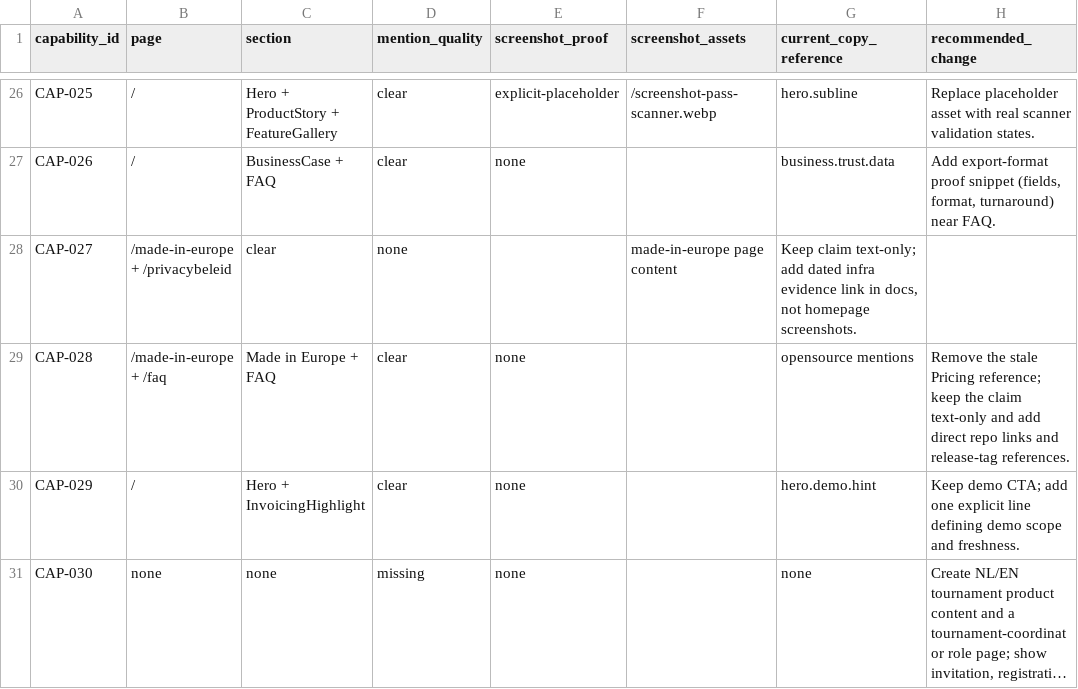
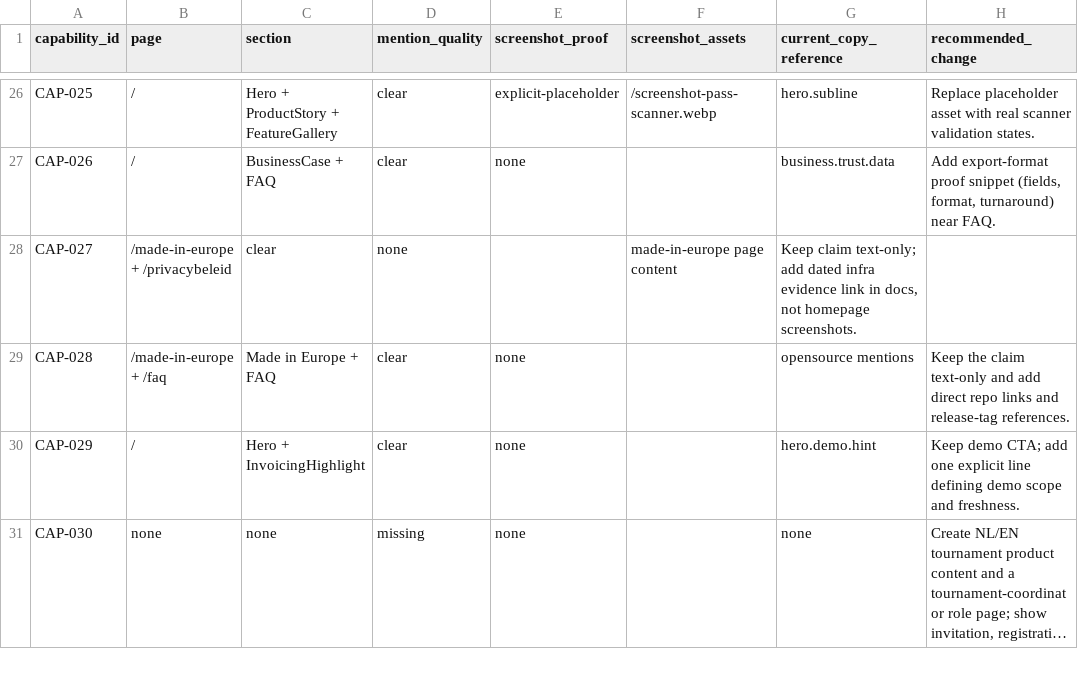
Before and after one commit to RondoHQ/website, a CSV file: docs/capability-audit/website-coverage-matrix.csv, drawn as a sheet; only a part is shown, gaps mark what is left out; long unchanged cells end in ….

Commit message:
fix: align commercial copy with sponsorship model

```diff
--- a/docs/capability-audit/website-coverage-matrix.csv
+++ b/docs/capability-audit/website-coverage-matrix.csv
@@ -28,3 +28,3 @@
 "CAP-027","/made-in-europe + /privacybeleid","clear","none","","made-in-europe page content","Keep claim text-only; add dated infra evidence link in docs, not homepage screenshots."
-"CAP-028","/made-in-europe + /faq","Made in Europe + FAQ","clear","none","","opensource mentions","Remove the stale Pricing reference; keep the claim text-only and add direct repo links and release-tag references."
+"CAP-028","/made-in-europe + /faq","Made in Europe + FAQ","clear","none","","opensource mentions","Keep the claim text-only and add direct repo links and release-tag references."
 "CAP-029","/","Hero + InvoicingHighlight","clear","none","","hero.demo.hint","Keep demo CTA; add one explicit line defining demo scope and freshness."
```
Also changed, not shown: 7 other files.
